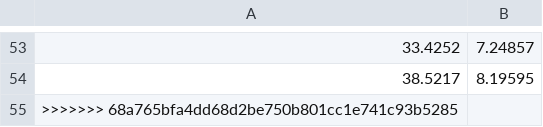
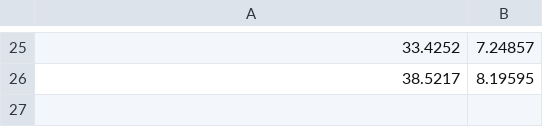
Before and after one commit to Javi5454/Lirio_Algortimica_2122, a CSV file: Practica_1/Memoria/data/Jota/salida_floyd_optimizado.csv, drawn as a sheet; only a part is shown, gaps mark what is left out; the diff covers the shown part only; the diff names each change by its address in the sheet, - before the commit and + after, or states it on an @@ line.

```diff
--- a/Practica_1/Memoria/data/Jota/salida_floyd_optimizado.csv
+++ b/Practica_1/Memoria/data/Jota/salida_floyd_optimizado.csv
-row 55: >>>>>>> 68a765bfa4dd68d2be750b801cc1e741c93b5285
```
Also changed, not shown: 28 removed rows elsewhere in this file, Practica_1/Memoria/data/Javi5454/salida_floyd_optimizado.csv, Practica_1/Memoria/data/Moya/salida_floyd_optimizado.csv, 24 other files.
